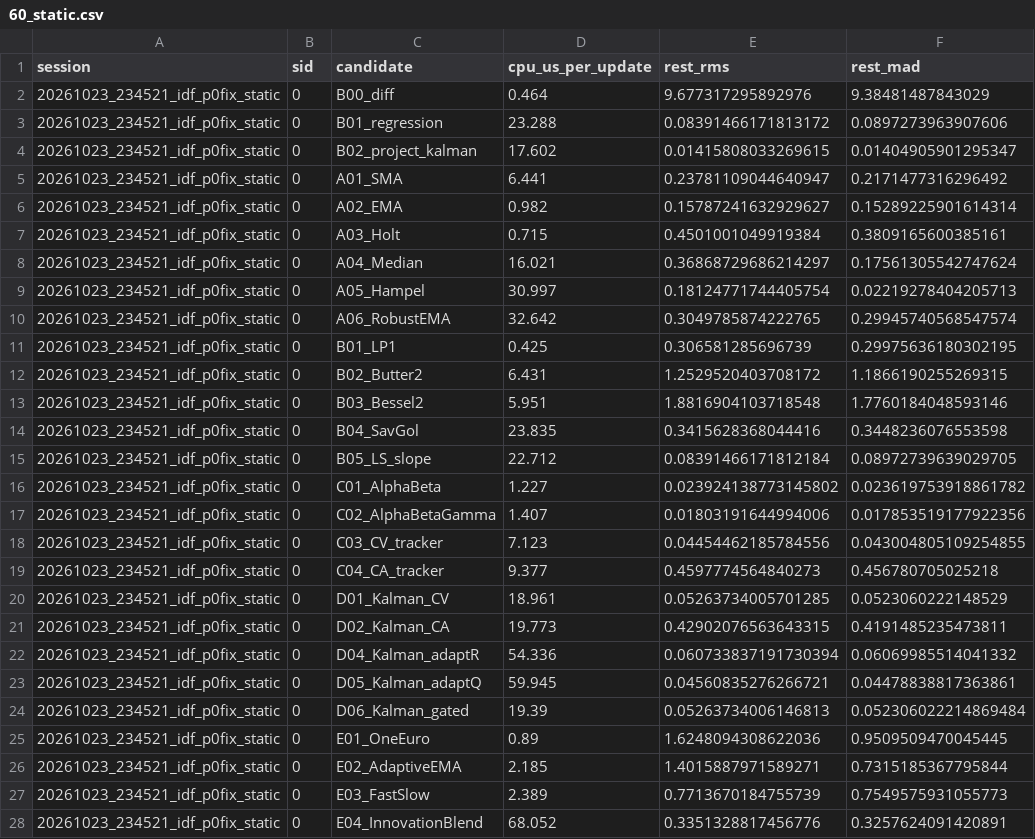
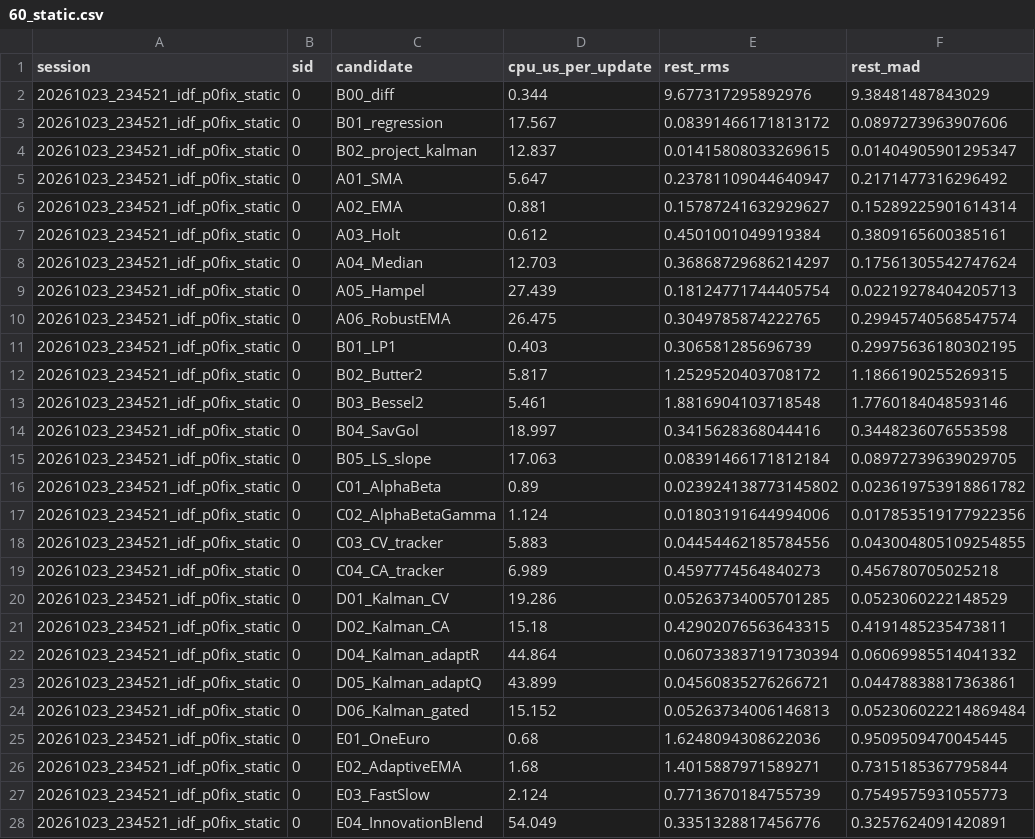
Before and after one commit to raghavmalik89/vario-usb-workbook, a CSV file: filter_benchmark/bench6/results/60_static.csv, drawn as a sheet; only a part is shown; the diff covers the shown part only; the diff names each change by its address in the sheet, - before the commit and + after, or states it on an @@ line.

```diff
--- a/filter_benchmark/bench6/results/60_static.csv
+++ b/filter_benchmark/bench6/results/60_static.csv
-D2 (cpu_us_per_update): 0.464
+D2 (cpu_us_per_update): 0.344
-D3 (cpu_us_per_update): 23.288
+D3 (cpu_us_per_update): 17.567
-D4 (cpu_us_per_update): 17.602
+D4 (cpu_us_per_update): 12.837
-D5 (cpu_us_per_update): 6.441
+D5 (cpu_us_per_update): 5.647
-D6 (cpu_us_per_update): 0.982
+D6 (cpu_us_per_update): 0.881
-D7 (cpu_us_per_update): 0.715
+D7 (cpu_us_per_update): 0.612
-D8 (cpu_us_per_update): 16.021
+D8 (cpu_us_per_update): 12.703
-D9 (cpu_us_per_update): 30.997
+D9 (cpu_us_per_update): 27.439
-D10 (cpu_us_per_update): 32.642
+D10 (cpu_us_per_update): 26.475
-D11 (cpu_us_per_update): 0.425
+D11 (cpu_us_per_update): 0.403
-D12 (cpu_us_per_update): 6.431
+D12 (cpu_us_per_update): 5.817
-D13 (cpu_us_per_update): 5.951
+D13 (cpu_us_per_update): 5.461
-D14 (cpu_us_per_update): 23.835
+D14 (cpu_us_per_update): 18.997
-D15 (cpu_us_per_update): 22.712
+D15 (cpu_us_per_update): 17.063
-D16 (cpu_us_per_update): 1.227
+D16 (cpu_us_per_update): 0.89
-D17 (cpu_us_per_update): 1.407
+D17 (cpu_us_per_update): 1.124
-D18 (cpu_us_per_update): 7.123
+D18 (cpu_us_per_update): 5.883
-D19 (cpu_us_per_update): 9.377
+D19 (cpu_us_per_update): 6.989
-D20 (cpu_us_per_update): 18.961
+D20 (cpu_us_per_update): 19.286
-D21 (cpu_us_per_update): 19.773
+D21 (cpu_us_per_update): 15.18
-D22 (cpu_us_per_update): 54.336
+D22 (cpu_us_per_update): 44.864
-D23 (cpu_us_per_update): 59.945
+D23 (cpu_us_per_update): 43.899
-D24 (cpu_us_per_update): 19.39
+D24 (cpu_us_per_update): 15.152
-D25 (cpu_us_per_update): 0.89
+D25 (cpu_us_per_update): 0.68
-D26 (cpu_us_per_update): 2.185
+D26 (cpu_us_per_update): 1.68
-D27 (cpu_us_per_update): 2.389
+D27 (cpu_us_per_update): 2.124
-D28 (cpu_us_per_update): 68.052
+D28 (cpu_us_per_update): 54.049
```
Also changed, not shown: 121 edited cells elsewhere in this file, filter_benchmark/bench6/results/611_elevator_legs.csv, filter_benchmark/bench6/results/612_rank_composite.csv, 21 other files.
